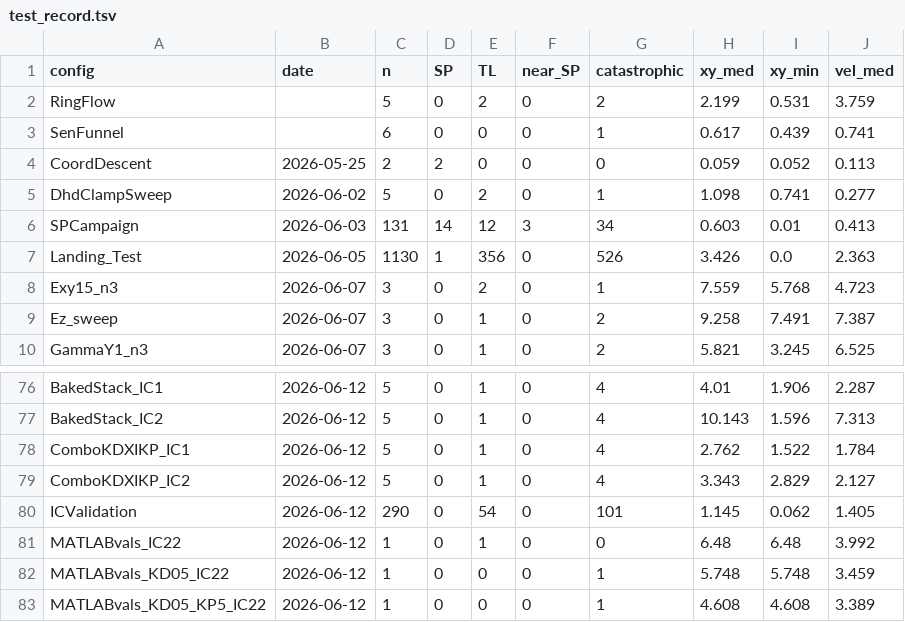
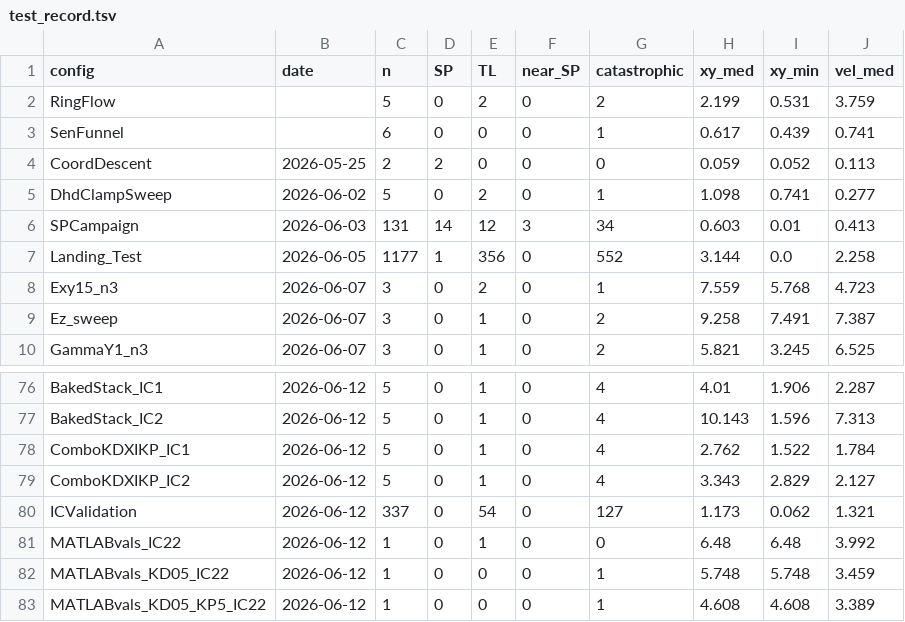
Before and after one commit to Shu6hamSingha1/Soft-Precise-Landing, a TSV file: PX4_Gazebo/test_data/test_record.tsv, drawn as a sheet; only a part is shown, gaps mark what is left out.

```diff
--- a/PX4_Gazebo/test_data/test_record.tsv
+++ b/PX4_Gazebo/test_data/test_record.tsv
@@ -6,3 +6,3 @@ DhdClampSweep	2026-06-02	5	0	2	0	1	1.098	0.741	0.277
 SPCampaign	2026-06-03	131	14	12	3	34	0.603	0.01	0.413
-Landing_Test	2026-06-05	1130	1	356	0	526	3.426	0.0	2.363
+Landing_Test	2026-06-05	1177	1	356	0	552	3.144	0.0	2.258
 Exy15_n3	2026-06-07	3	0	2	0	1	7.559	5.768	4.723
@@ -79,3 +79,3 @@ ComboKDXIKP_IC1	2026-06-12	5	0	1	0	4	2.762	1.522	1.784
 ComboKDXIKP_IC2	2026-06-12	5	0	1	0	4	3.343	2.829	2.127
-ICValidation	2026-06-12	290	0	54	0	101	1.145	0.062	1.405
+ICValidation	2026-06-12	337	0	54	0	127	1.173	0.062	1.321
 MATLABvals_IC22	2026-06-12	1	0	1	0	0	6.48	6.48	3.992
```
Also changed, not shown: 5 other files.
